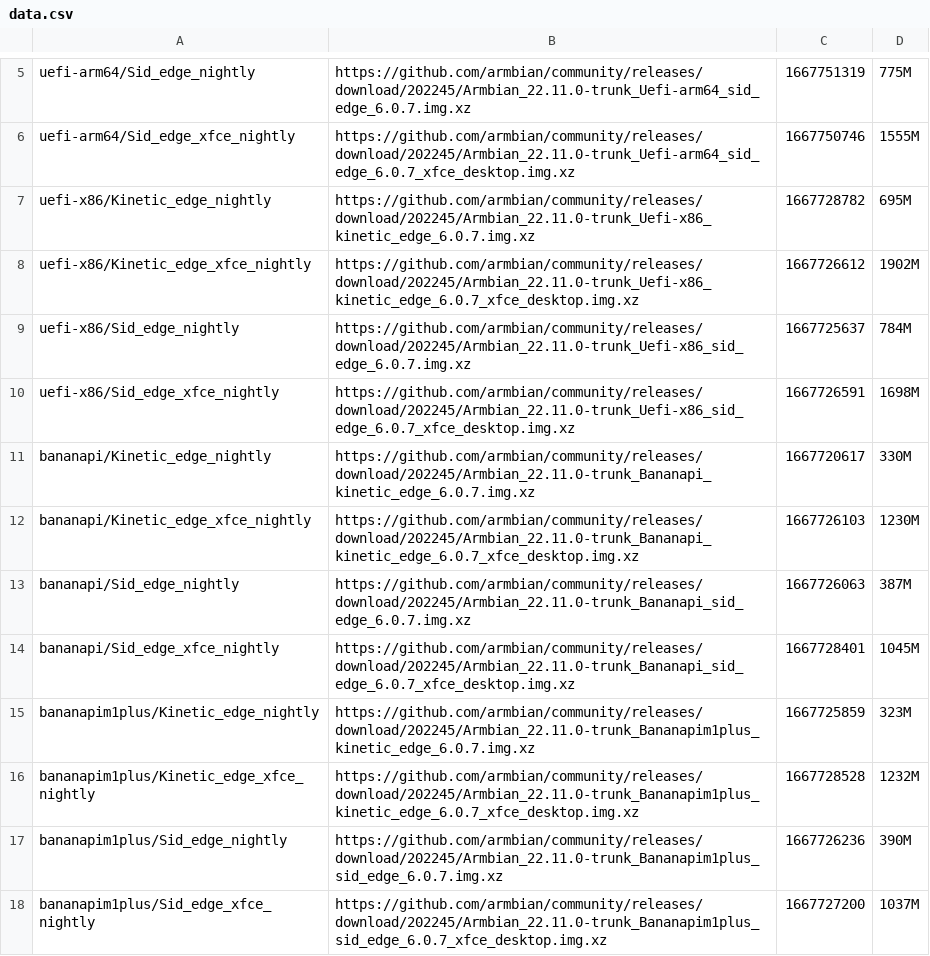
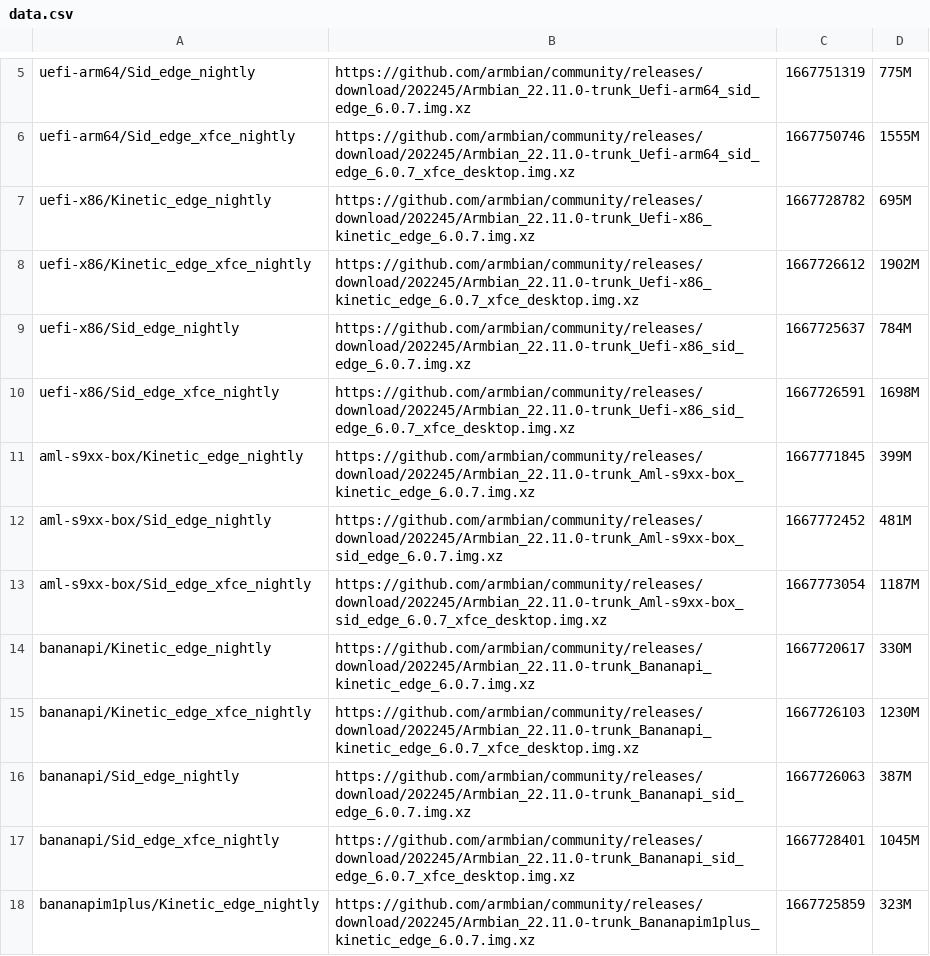
Before and after one commit to armbian/community, a CSV file: data.csv, drawn as a sheet; only a part is shown, gaps mark what is left out; the shorter side is filled out with more unchanged rows; the diff names each change by its address in the sheet, - before the commit and + after, or states it on an @@ line.

```diff
--- a/data.csv
+++ b/data.csv
+row 11: aml-s9xx-box/Kinetic_edge_nightly | https://github.com/armbian/community/releases/download/202245/Armbian_22.11.0-trunk_Aml-s9xx-box_kinetic_edge_6.0.7.img.xz | 1667771845 | 399M
+row 12: aml-s9xx-box/Sid_edge_nightly | https://github.com/armbian/community/releases/download/202245/Armbian_22.11.0-trunk_Aml-s9xx-box_sid_edge_6.0.7.img.xz | 1667772452 | 481M
+row 13: aml-s9xx-box/Sid_edge_xfce_nightly | https://github.com/armbian/community/releases/download/202245/Armbian_22.11.0-trunk_Aml-s9xx-box_sid_edge_6.0.7_xfce_desktop.img.xz | 1667773054 | 1187M
```
Also changed, not shown: 1 other file.
